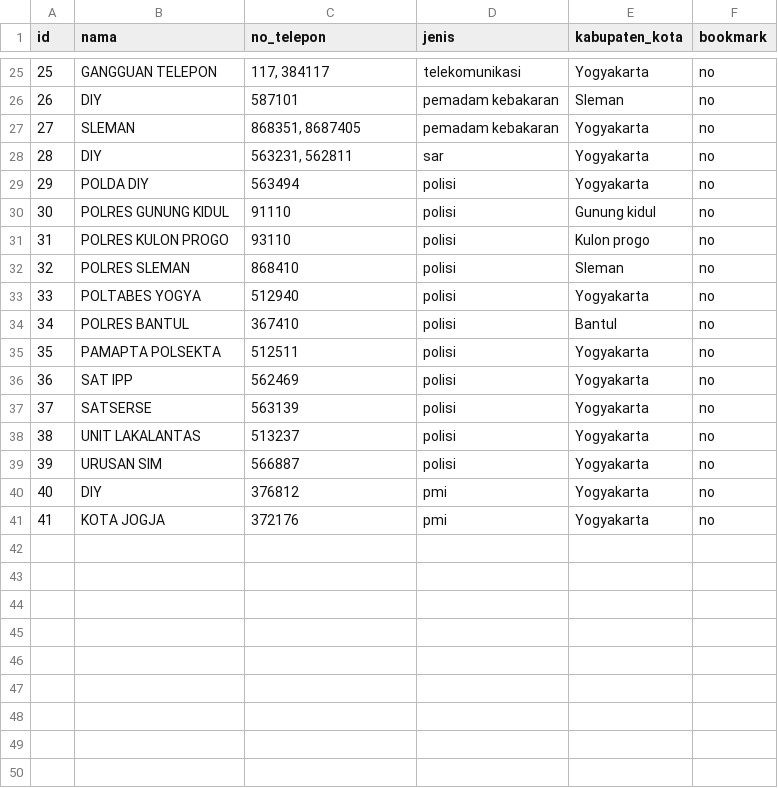
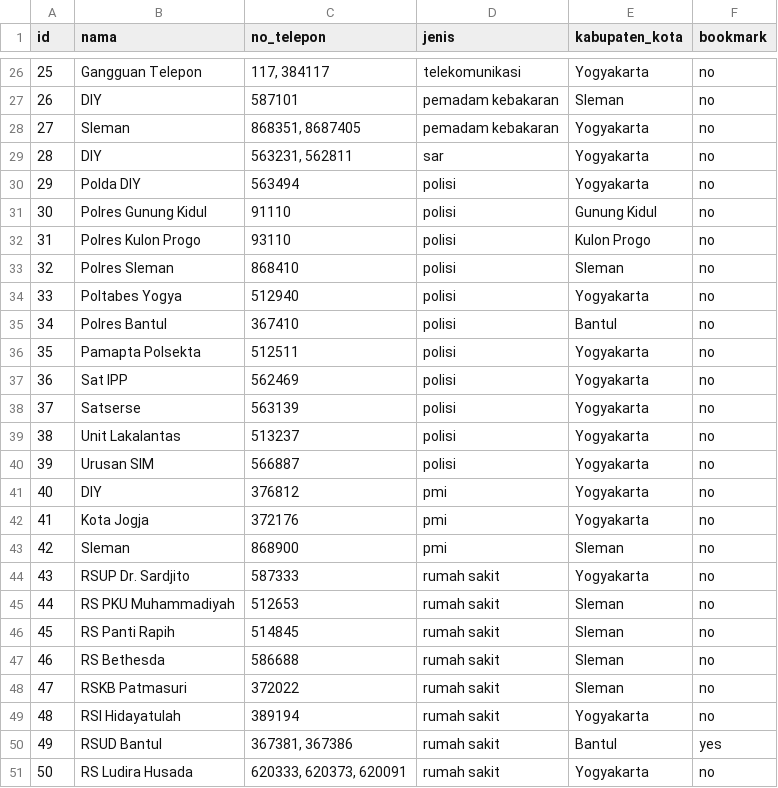
Before and after one commit to aridiawan/CAPSTONE-Purwadhika, a CSV file: Modul 1/important_number_jogja.csv, drawn as a sheet; only a part is shown, gaps mark what is left out; the diff covers the shown part only.

```diff
--- a/Modul 1/important_number_jogja.csv
+++ b/Modul 1/important_number_jogja.csv
@@ -25,17 +26,26 @@ id;nama;no_telepon;jenis;kabupaten_kota;bookmark
-25;GANGGUAN TELEPON;117, 384117;telekomunikasi;Yogyakarta;no
+25;Gangguan Telepon;117, 384117;telekomunikasi;Yogyakarta;no
 26;DIY;587101;pemadam kebakaran;Sleman;no
-27;SLEMAN;868351, 8687405;pemadam kebakaran;Yogyakarta;no
+27;Sleman;868351, 8687405;pemadam kebakaran;Yogyakarta;no
 28;DIY;563231, 562811;sar;Yogyakarta;no
-29;POLDA DIY;563494;polisi;Yogyakarta;no
-30;POLRES GUNUNG KIDUL;91110;polisi;Gunung kidul;no
-31;POLRES KULON PROGO;93110;polisi;Kulon progo;no
-32;POLRES SLEMAN;868410;polisi;Sleman;no
-33;POLTABES YOGYA;512940;polisi;Yogyakarta;no
-34;POLRES BANTUL;367410;polisi;Bantul;no
-35;PAMAPTA POLSEKTA;512511;polisi;Yogyakarta;no
-36;SAT IPP;562469;polisi;Yogyakarta;no
-37;SATSERSE;563139;polisi;Yogyakarta;no
-38;UNIT LAKALANTAS;513237;polisi;Yogyakarta;no
-39;URUSAN SIM;566887;polisi;Yogyakarta;no
+29;Polda DIY;563494;polisi;Yogyakarta;no
+30;Polres Gunung Kidul;91110;polisi;Gunung Kidul;no
+31;Polres Kulon Progo;93110;polisi;Kulon Progo;no
+32;Polres Sleman;868410;polisi;Sleman;no
+33;Poltabes Yogya;512940;polisi;Yogyakarta;no
+34;Polres Bantul;367410;polisi;Bantul;no
+35;Pamapta Polsekta;512511;polisi;Yogyakarta;no
+36;Sat IPP;562469;polisi;Yogyakarta;no
+37;Satserse;563139;polisi;Yogyakarta;no
+38;Unit Lakalantas;513237;polisi;Yogyakarta;no
+39;Urusan SIM;566887;polisi;Yogyakarta;no
 40;DIY;376812;pmi;Yogyakarta;no
-41;KOTA JOGJA;372176;pmi;Yogyakarta;no
+41;Kota Jogja;372176;pmi;Yogyakarta;no
+42;Sleman;868900;pmi;Sleman;no
+43;RSUP Dr. Sardjito;587333;rumah sakit;Yogyakarta;no
+44;RS PKU Muhammadiyah;512653;rumah sakit;Sleman;no
+45;RS Panti Rapih;514845;rumah sakit;Sleman;no
+46;RS Bethesda;586688;rumah sakit;Sleman;no
+47;RSKB Patmasuri;372022;rumah sakit;Sleman;no
+48;RSI Hidayatulah;389194;rumah sakit;Yogyakarta;no
+49;RSUD Bantul;367381, 367386;rumah sakit;Bantul;yes
+50;RS Ludira Husada;620333, 620373, 620091;rumah sakit;Yogyakarta;no
```
Also changed, not shown: 6 added rows, 5 removed rows and 21 edited cells elsewhere in this file, 4 other files.
